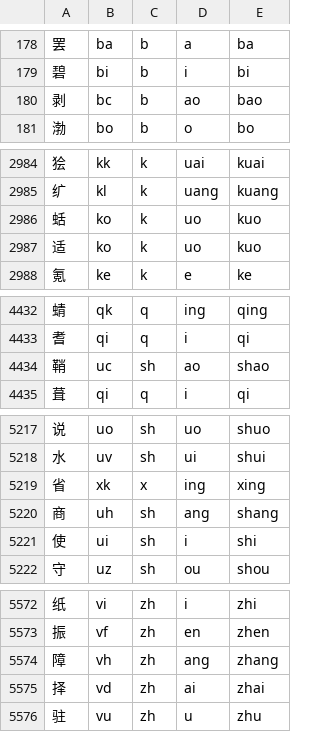
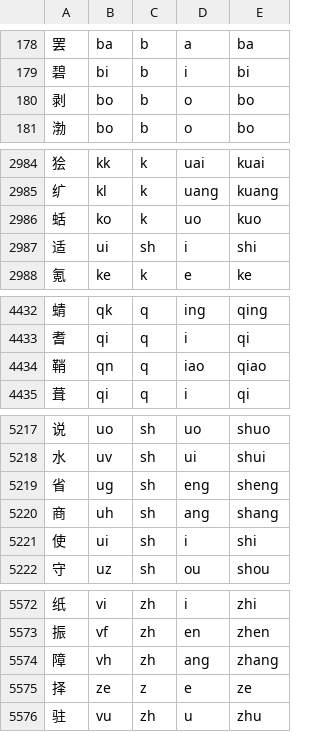
Before and after one commit to MagicCube99/rime-xhkk, a TSV file: tools/xhkk-builder/pkg/encoder/assets/primary_chars.tsv, drawn as a sheet; only a part is shown, gaps mark what is left out; the diff covers the shown part only.

```diff
--- a/tools/xhkk-builder/pkg/encoder/assets/primary_chars.tsv
+++ b/tools/xhkk-builder/pkg/encoder/assets/primary_chars.tsv
@@ -179,3 +179,3 @@
 碧	bi	b	i	bi
-剥	bc	b	ao	bao
+剥	bo	b	o	bo
 渤	bo	b	o	bo
@@ -2986,3 +2986,3 @@
 蛞	ko	k	uo	kuo
-适	ko	k	uo	kuo
+适	ui	sh	i	shi
 氪	ke	k	e	ke
@@ -4433,3 +4433,3 @@
 耆	qi	q	i	qi
-鞘	uc	sh	ao	shao
+鞘	qn	q	iao	qiao
 葺	qi	q	i	qi
@@ -5218,3 +5218,3 @@
 水	uv	sh	ui	shui
-省	xk	x	ing	xing
+省	ug	sh	eng	sheng
 商	uh	sh	ang	shang
@@ -5574,3 +5574,3 @@
 障	vh	zh	ang	zhang
-择	vd	zh	ai	zhai
+择	ze	z	e	ze
 驻	vu	zh	u	zhu
```
Also changed, not shown: 82 edited cells elsewhere in this file, 3 other files.
